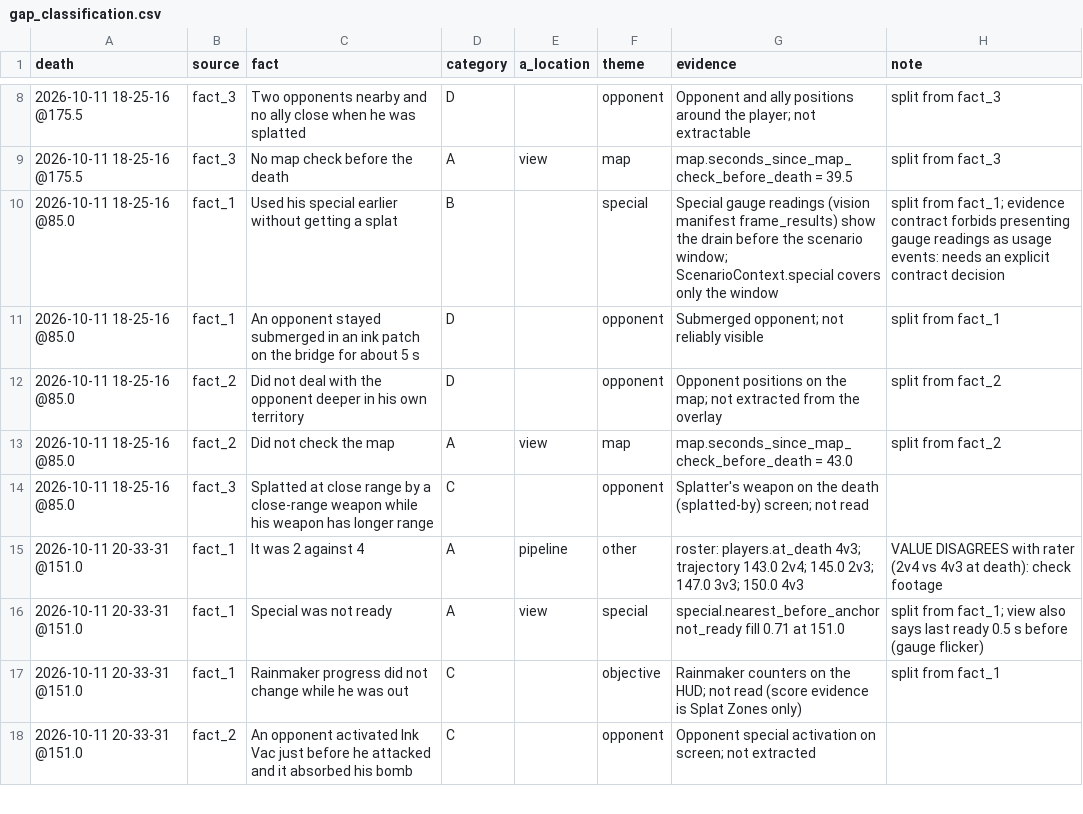
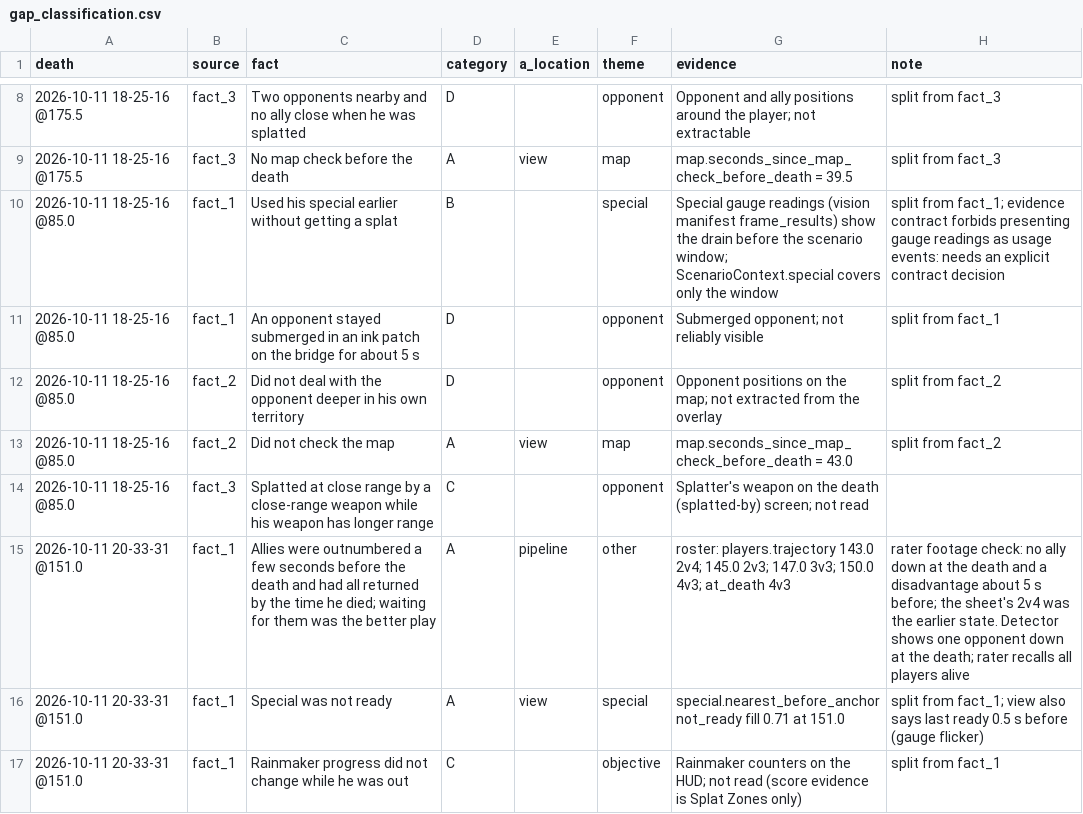
Before and after one commit to kkahara/splatoon3-ai-coach, a CSV file: analysis/importance_report/coaching_gap_study/gap_classification.csv, drawn as a sheet; only a part is shown, gaps mark what is left out; the shorter side is filled out with more unchanged rows.

```diff
--- a/analysis/importance_report/coaching_gap_study/gap_classification.csv
+++ b/analysis/importance_report/coaching_gap_study/gap_classification.csv
@@ -14,3 +14,3 @@ death,source,fact,category,a_location,theme,evidence,note
 2026-10-11 18-25-16 @85.0,fact_3,Splatted at close range by a close-range weapon while his weapon has longer range,C,,opponent,Splatter's weapon on the death (splatted-by) screen; not read,
-2026-10-11 20-33-31 @151.0,fact_1,It was 2 against 4,A,pipeline,other,roster: players.at_death 4v3; trajectory 143.0 2v4; 145.0 2v3; 147.0 3v3; 150.0 4v3,VALUE DISAGREES with rater (2v4 vs 4v3 at death): check footage
+2026-10-11 20-33-31 @151.0,fact_1,Allies were outnumbered a few seconds before the death and had all returned by the time he died; waiting for them was the better play,A,pipeline,other,roster: players.trajectory 143.0 2v4; 145.0 2v3; 147.0 3v3; 150.0 4v3; at_death 4v3,rater footage check: no ally down at the death and a disadvantage about 5 s before; the sheet's 2v4 was the earlier state. Detector shows one opponent down at the death; rater recalls all players alive
 2026-10-11 20-33-31 @151.0,fact_1,Special was not ready,A,view,special,special.nearest_before_anchor not_ready fill 0.71 at 151.0,split from fact_1; view also says last ready 0.5 s before (gauge flicker)
```
